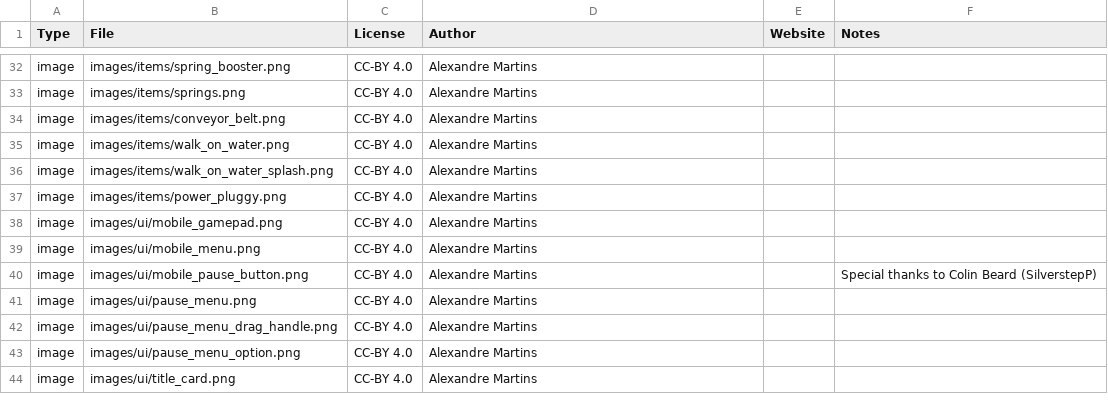
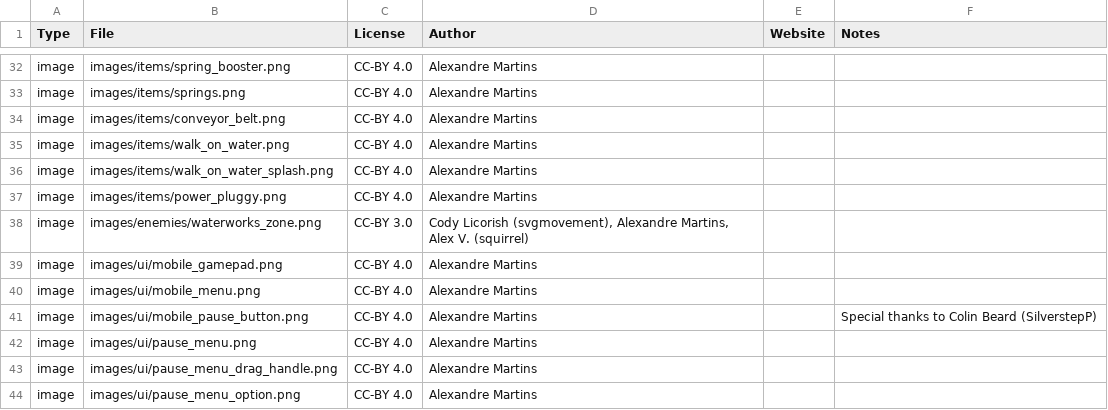
Before and after one commit to alemart/opensurge, a CSV file: src/misc/copyright_data.csv, drawn as a sheet; only a part is shown, gaps mark what is left out; the shorter side is filled out with more unchanged rows.

Commit message:
Optimization: use a single atlas for the baddies of Waterworks Zone

```diff
--- a/src/misc/copyright_data.csv
+++ b/src/misc/copyright_data.csv
@@ -37,2 +37,3 @@ image;images/items/walk_on_water_splash.png;CC-BY 4.0;Alexandre Martins;;
 image;images/items/power_pluggy.png;CC-BY 4.0;Alexandre Martins;;
+image;images/enemies/waterworks_zone.png;CC-BY 3.0;Cody Licorish (svgmovement), Alexandre Martins, Alex V. (squirrel);;
 image;images/ui/mobile_gamepad.png;CC-BY 4.0;Alexandre Martins;;
```
Also changed, not shown: 7 other files.
